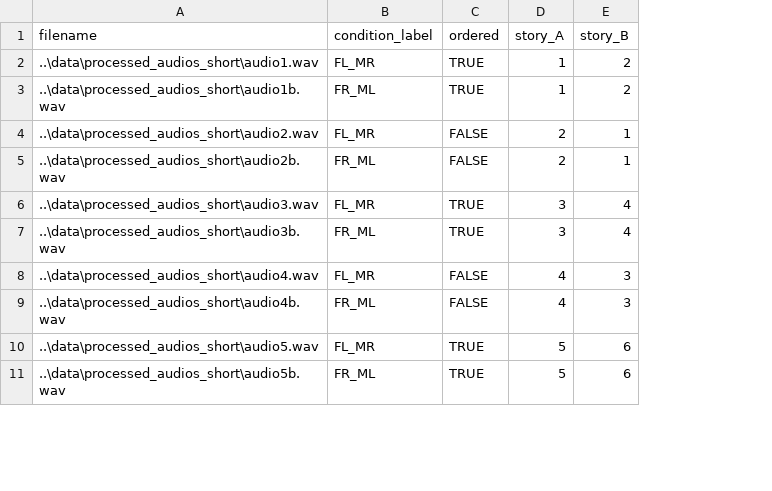
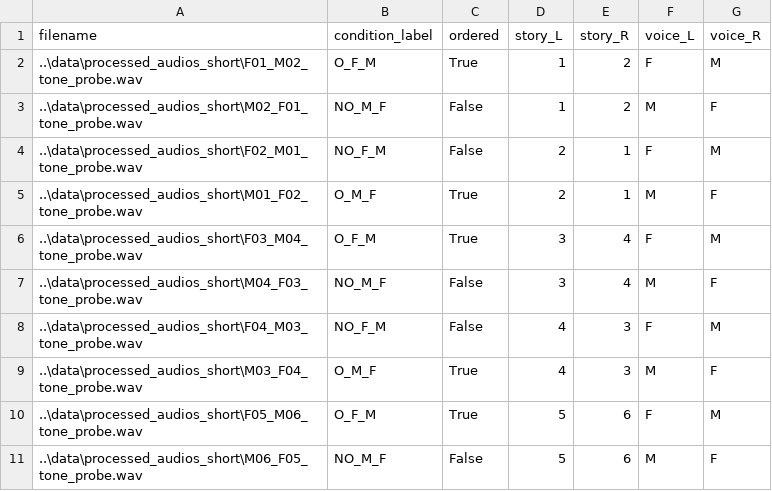
Before and after one commit to joctavio287/Dichotic, a CSV file: psychopy_experiment/audiobook_combinations_probes_pruebas.csv, drawn as a sheet; only a part is shown; the diff covers the shown part only; the diff names each change by its address in the sheet, - before the commit and + after, or states it on an @@ line.

```diff
--- a/psychopy_experiment/audiobook_combinations_probes_pruebas.csv
+++ b/psychopy_experiment/audiobook_combinations_probes_pruebas.csv
+column F (voice_L), rows 2-11: F | M | F | M | F | M | F | M | F | M
+column G (voice_R), rows 2-11: M | F | M | F | M | F | M | F | M | F
-D1: story_A
+D1: story_L
-E1: story_B
+E1: story_R
-A2 (filename): ..\data\processed_audios_short\audio1.wav
+A2 (filename): ..\data\processed_audios_short\F01_M02_tone_probe.wav
-B2 (condition_label): FL_MR
+B2 (condition_label): O_F_M
-C2 (ordered): TRUE
+C2 (ordered): True
-A3 (filename): ..\data\processed_audios_short\audio1b.wav
+A3 (filename): ..\data\processed_audios_short\M02_F01_tone_probe.wav
-B3 (condition_label): FR_ML
+B3 (condition_label): NO_M_F
-C3 (ordered): TRUE
+C3 (ordered): False
-A4 (filename): ..\data\processed_audios_short\audio2.wav
+A4 (filename): ..\data\processed_audios_short\F02_M01_tone_probe.wav
-B4 (condition_label): FL_MR
+B4 (condition_label): NO_F_M
-C4 (ordered): FALSE
+C4 (ordered): False
-A5 (filename): ..\data\processed_audios_short\audio2b.wav
+A5 (filename): ..\data\processed_audios_short\M01_F02_tone_probe.wav
-B5 (condition_label): FR_ML
+B5 (condition_label): O_M_F
-C5 (ordered): FALSE
+C5 (ordered): True
-A6 (filename): ..\data\processed_audios_short\audio3.wav
+A6 (filename): ..\data\processed_audios_short\F03_M04_tone_probe.wav
-B6 (condition_label): FL_MR
+B6 (condition_label): O_F_M
-C6 (ordered): TRUE
+C6 (ordered): True
-A7 (filename): ..\data\processed_audios_short\audio3b.wav
+A7 (filename): ..\data\processed_audios_short\M04_F03_tone_probe.wav
-B7 (condition_label): FR_ML
+B7 (condition_label): NO_M_F
-C7 (ordered): TRUE
+C7 (ordered): False
-A8 (filename): ..\data\processed_audios_short\audio4.wav
+A8 (filename): ..\data\processed_audios_short\F04_M03_tone_probe.wav
-B8 (condition_label): FL_MR
+B8 (condition_label): NO_F_M
-C8 (ordered): FALSE
+C8 (ordered): False
-A9 (filename): ..\data\processed_audios_short\audio4b.wav
+A9 (filename): ..\data\processed_audios_short\M03_F04_tone_probe.wav
-B9 (condition_label): FR_ML
+B9 (condition_label): O_M_F
-C9 (ordered): FALSE
+C9 (ordered): True
-A10 (filename): ..\data\processed_audios_short\audio5.wav
+A10 (filename): ..\data\processed_audios_short\F05_M06_tone_probe.wav
-B10 (condition_label): FL_MR
+B10 (condition_label): O_F_M
-C10 (ordered): TRUE
+C10 (ordered): True
-A11 (filename): ..\data\processed_audios_short\audio5b.wav
+A11 (filename): ..\data\processed_audios_short\M06_F05_tone_probe.wav
-B11 (condition_label): FR_ML
+B11 (condition_label): NO_M_F
-C11 (ordered): TRUE
+C11 (ordered): False
```
Also changed, not shown: 30 edited cells elsewhere in this file, psychopy_experiment/audiobook_combinations_no_probes.csv, psychopy_experiment/audiobook_combinations_probes.csv, 42 other files.
